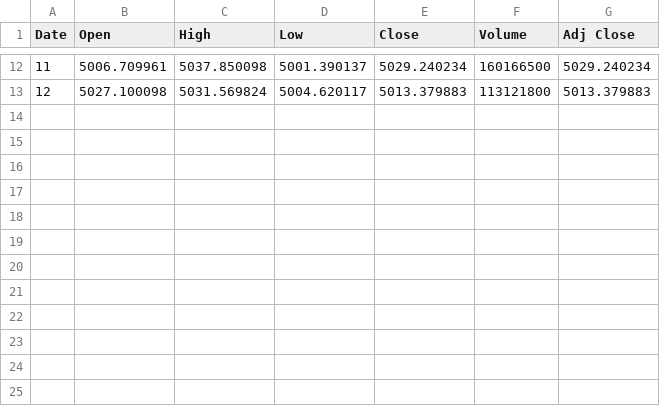
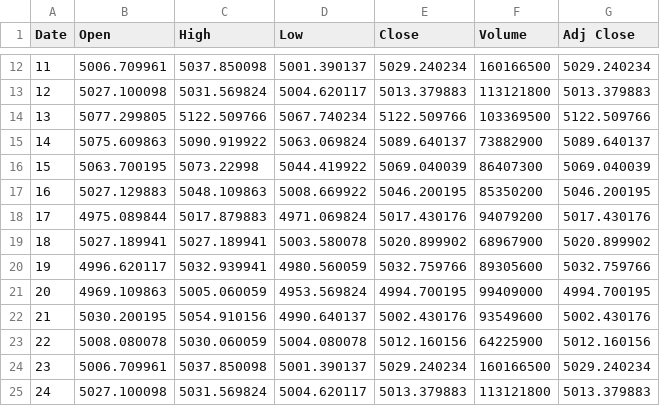
Before and after one commit to skawandd/ProjetMode2016, a CSV file: modelisation/ressources/table.csv, drawn as a sheet; only a part is shown, gaps mark what is left out.

```diff
--- a/modelisation/ressources/table.csv
+++ b/modelisation/ressources/table.csv
@@ -13 +13,13 @@ Date,Open,High,Low,Close,Volume,Adj Close
 12,5027.100098,5031.569824,5004.620117,5013.379883,113121800,5013.379883
+13,5077.299805,5122.509766,5067.740234,5122.509766,103369500,5122.509766
+14,5075.609863,5090.919922,5063.069824,5089.640137,73882900,5089.640137
+15,5063.700195,5073.22998,5044.419922,5069.040039,86407300,5069.040039
+16,5027.129883,5048.109863,5008.669922,5046.200195,85350200,5046.200195
+17,4975.089844,5017.879883,4971.069824,5017.430176,94079200,5017.430176
+18,5027.189941,5027.189941,5003.580078,5020.899902,68967900,5020.899902
+19,4996.620117,5032.939941,4980.560059,5032.759766,89305600,5032.759766
+20,4969.109863,5005.060059,4953.569824,4994.700195,99409000,4994.700195
+21,5030.200195,5054.910156,4990.640137,5002.430176,93549600,5002.430176
+22,5008.080078,5030.060059,5004.080078,5012.160156,64225900,5012.160156
+23,5006.709961,5037.850098,5001.390137,5029.240234,160166500,5029.240234
+24,5027.100098,5031.569824,5004.620117,5013.379883,113121800,5013.379883
```
Also changed, not shown: 1 other file.
